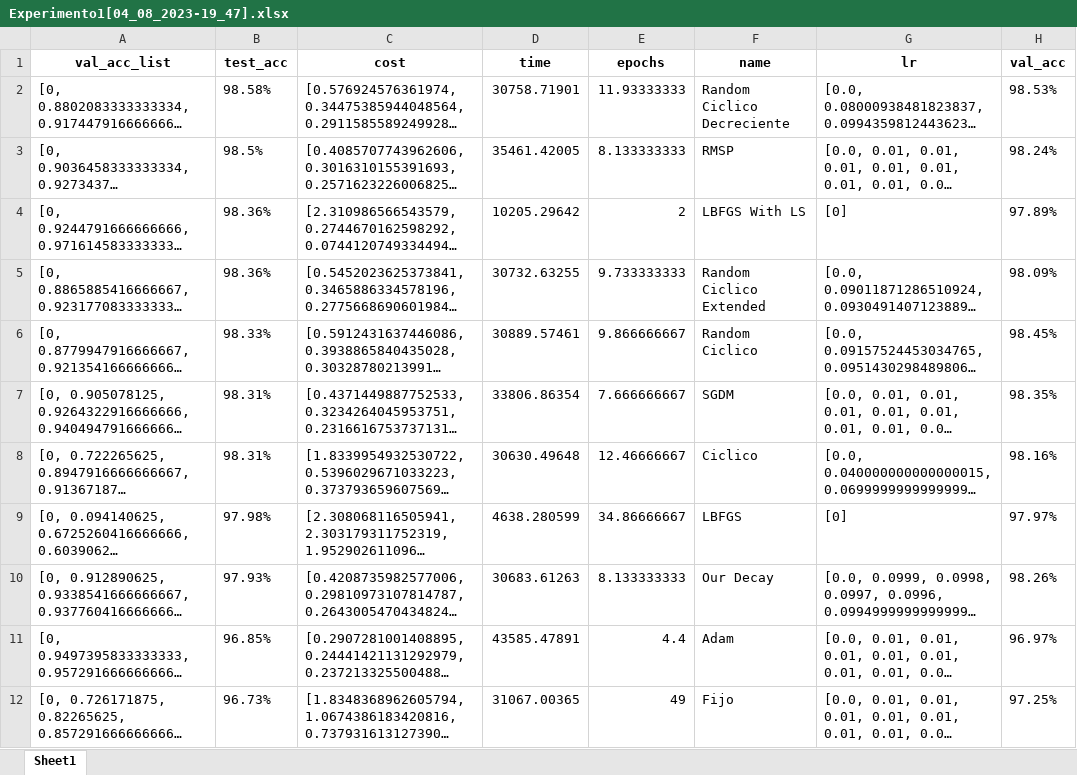
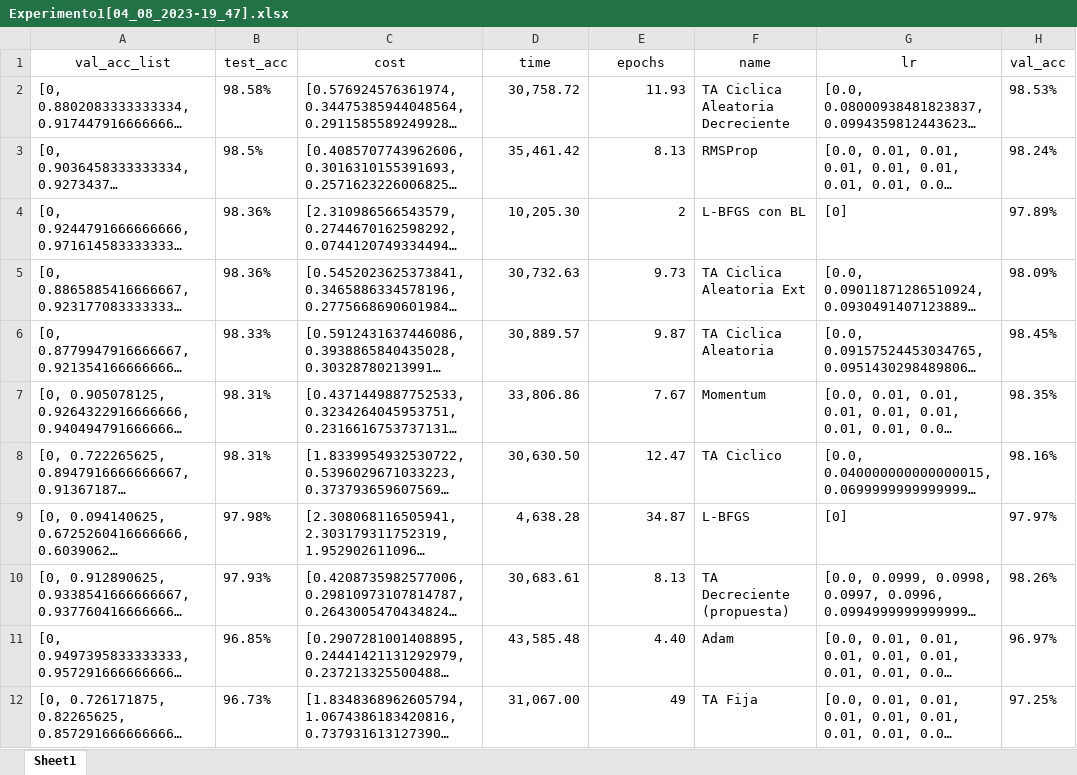
Before and after one commit to DenisPerez/NN_Tests_DG, an Excel workbook: Results/Experimento1[04_08_2023-19_47].xlsx, sheet Sheet1, drawn as a sheet; only a part is shown; long unchanged cells end in …; values as stored, in another font and other column widths than the file's, no borders; the diff covers the shown part only; the diff names each change by its address in the sheet, - before the commit and + after, or states it on an @@ line.

Commit message:
-Updated excel for experimento1 and experimento2
-Added Excel for experimento3

```diff
--- a/Results/Experimento1[04_08_2023-19_47].xlsx (sheet Sheet1)
+++ b/Results/Experimento1[04_08_2023-19_47].xlsx (sheet Sheet1)
-A1:H1 bold: on
+A1:H1 bold: off
-D2 (time): 30758.71901
+D2 (time): 30,758.72
-E2 (epochs): 11.93333333
+E2 (epochs): 11.93
-F2 (name): Random Ciclico Decreciente
+F2 (name): TA Ciclica Aleatoria Decreciente
-D3 (time): 35461.42005
+D3 (time): 35,461.42
-E3 (epochs): 8.133333333
+E3 (epochs): 8.13
-F3 (name): RMSP
+F3 (name): RMSProp
-D4 (time): 10205.29642
+D4 (time): 10,205.30
-F4 (name): LBFGS With LS
+F4 (name): L-BFGS con BL
-D5 (time): 30732.63255
+D5 (time): 30,732.63
-E5 (epochs): 9.733333333
+E5 (epochs): 9.73
-F5 (name): Random Ciclico Extended
+F5 (name): TA Ciclica Aleatoria Ext
-D6 (time): 30889.57461
+D6 (time): 30,889.57
-E6 (epochs): 9.866666667
+E6 (epochs): 9.87
-F6 (name): Random Ciclico
+F6 (name): TA Ciclica Aleatoria
-D7 (time): 33806.86354
+D7 (time): 33,806.86
-E7 (epochs): 7.666666667
+E7 (epochs): 7.67
-F7 (name): SGDM
+F7 (name): Momentum
-D8 (time): 30630.49648
+D8 (time): 30,630.50
-E8 (epochs): 12.46666667
+E8 (epochs): 12.47
-F8 (name): Ciclico
+F8 (name): TA Ciclico
-D9 (time): 4638.280599
+D9 (time): 4,638.28
-E9 (epochs): 34.86666667
+E9 (epochs): 34.87
-F9 (name): LBFGS
+F9 (name): L-BFGS
-D10 (time): 30683.61263
+D10 (time): 30,683.61
-E10 (epochs): 8.133333333
+E10 (epochs): 8.13
-F10 (name): Our Decay
+F10 (name): TA Decreciente (propuesta)
-D11 (time): 43585.47891
+D11 (time): 43,585.48
-E11 (epochs): 4.4
+E11 (epochs): 4.40
-D12 (time): 31067.00365
+D12 (time): 31,067.00
-F12 (name): Fijo
+F12 (name): TA Fija
```
Also changed, not shown: 3 edited cells elsewhere in this sheet, Results/Experimento2[04_08_2023-20_42].xlsx, 1 other file.
